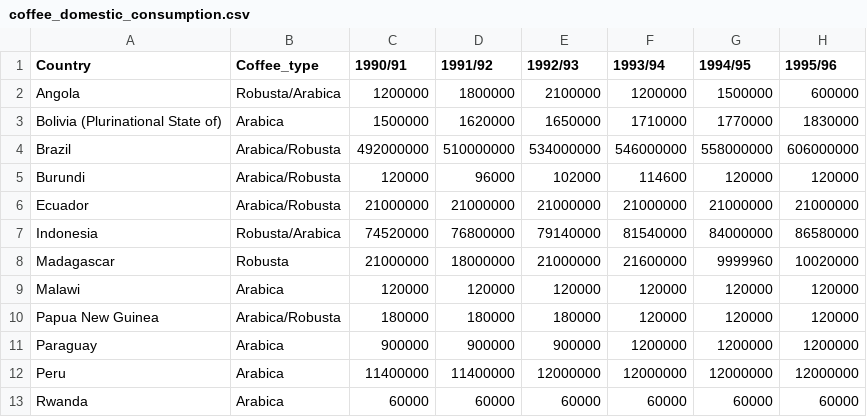
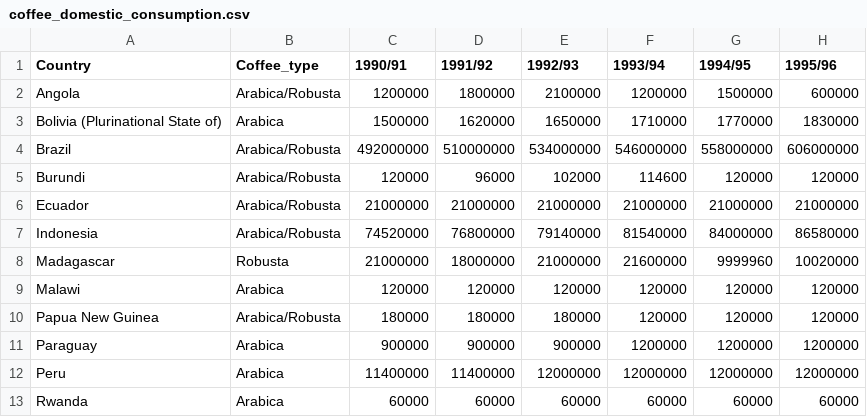
Before and after one commit to ashvarg/FIT3179, a CSV file: Data/coffee_domestic_consumption.csv, drawn as a sheet; only a part is shown; the diff covers the shown part only; the diff names each change by its address in the sheet, - before the commit and + after, or states it on an @@ line.

```diff
--- a/Data/coffee_domestic_consumption.csv
+++ b/Data/coffee_domestic_consumption.csv
-B2 (Coffee_type): Robusta/Arabica
+B2 (Coffee_type): Arabica/Robusta
-B7 (Coffee_type): Robusta/Arabica
+B7 (Coffee_type): Arabica/Robusta
```
Also changed, not shown: 8 edited cells elsewhere in this file, 4 other files.
